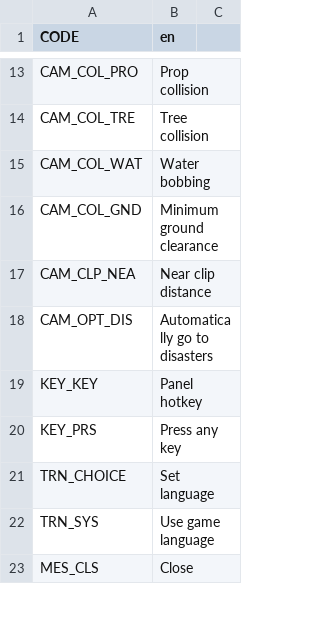
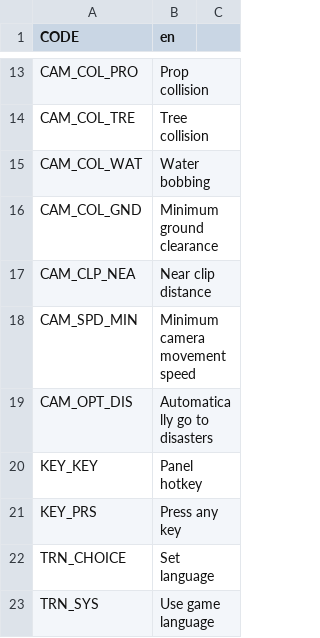
Before and after one commit to algernon-A/ACME, a CSV file: Translations/en.csv, drawn as a sheet; only a part is shown, gaps mark what is left out; the shorter side is filled out with more unchanged rows; the diff names each change by its address in the sheet, - before the commit and + after, or states it on an @@ line.

Commit message:
Add controllable camera speed minimum.

```diff
--- a/Translations/en.csv
+++ b/Translations/en.csv
+row 18: CAM_SPD_MIN | Minimum camera movement speed
```
Also changed, not shown: 5 other files.
